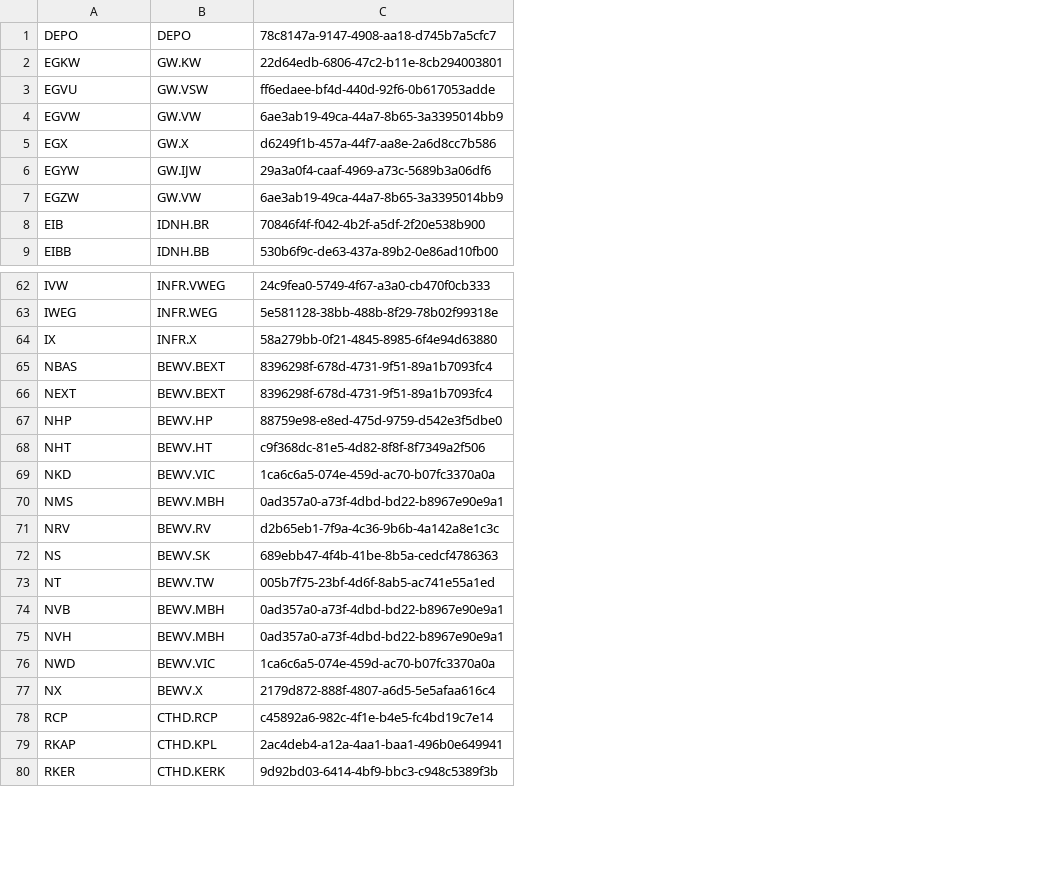
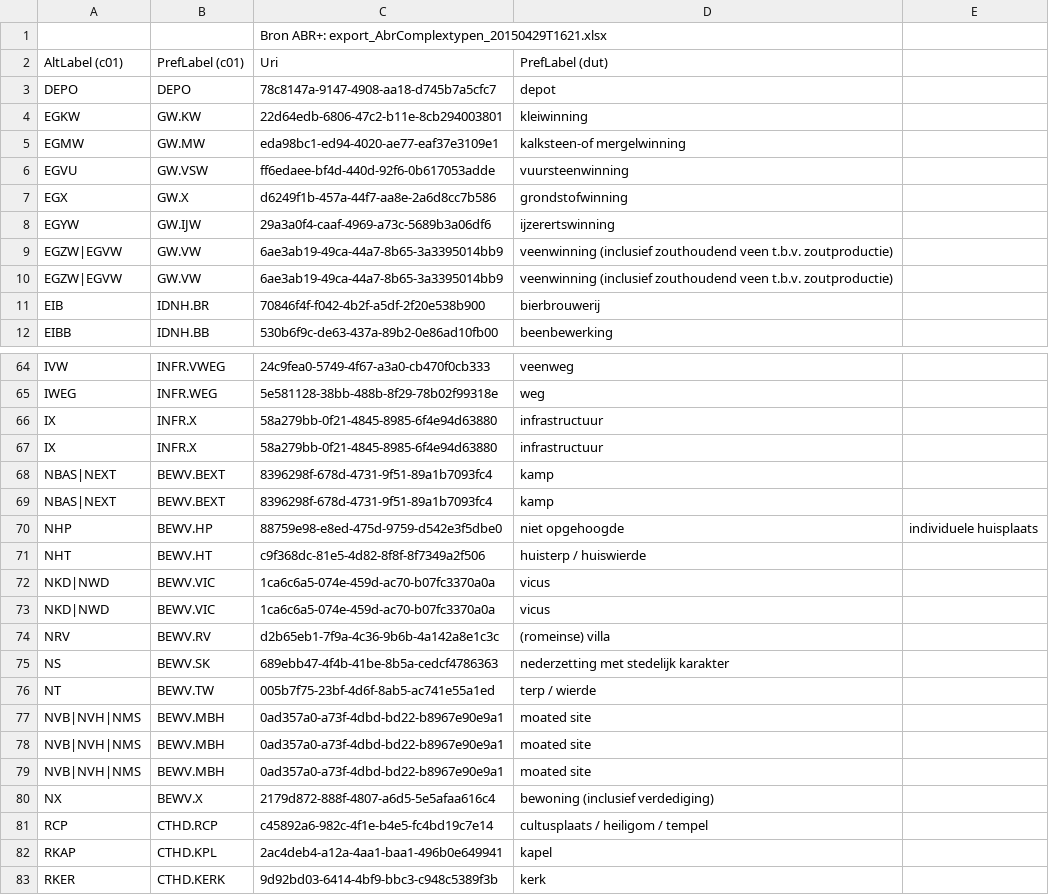
Before and after one commit to vesaakerman/easy-convert-bag-to-deposit, a CSV file: src/main/assembly/dist/cfg/ABR-complex.csv, drawn as a sheet; only a part is shown, gaps mark what is left out; removed rows and columns are numbered as before the commit, all else as after; the diff covers the shown part only; the diff names each change by its address in the sheet, - before the commit and + after, or states it on an @@ line.

Commit message:
conversion tables - extracted again from ABR-Upgrade-v04.xlsx
This time with descriptions and sorted by key
Note that one description contains a separator

```diff
--- a/src/main/assembly/dist/cfg/ABR-complex.csv
+++ b/src/main/assembly/dist/cfg/ABR-complex.csv
+column D, rows 3-4: depot | kleiwinning; rows 6-9: vuursteenwinning | grondstofwinning | ijzerertswinning | veenwinning (inclusief zouthoudend veen t.b.v. zoutproductie); rows 11-12: bierbrouwerij | beenbewerking; rows 64-66: veenweg | weg | infrastructuur; rows 68-72: kamp | kamp | niet opgehoogde | huisterp / huiswierde | vicus; rows 74-78: (romeinse) villa | nederzetting met stedelijk karakter | terp / wierde | moated site | moated site; rows 80-83: bewoning (inclusief verdediging) | cultusplaats / heiligom / tempel | kapel | kerk
+column E, row 70: individuele huisplaats
+row 1:  |  | Bron ABR+: export_AbrComplextypen_20150429T1621.xlsx
+row 2: AltLabel (c01) | PrefLabel (c01) | Uri | PrefLabel (dut)
+row 5: EGMW | GW.MW | eda98bc1-ed94-4020-ae77-eaf37e3109e1 | kalksteen-of mergelwinning
-row 4: EGVW | GW.VW | 6ae3ab19-49ca-44a7-8b65-3a3395014bb9
-A9: EGZW
+A9: EGZW|EGVW
+row 10: EGZW|EGVW | GW.VW | 6ae3ab19-49ca-44a7-8b65-3a3395014bb9 | veenwinning (inclusief zouthoudend veen t.b.v. zoutproductie)
+row 67: IX | INFR.X | 58a279bb-0f21-4845-8985-6f4e94d63880 | infrastructuur
-A68: NBAS
+A68: NBAS|NEXT
-A69: NEXT
+A69: NBAS|NEXT
-A72: NKD
+A72: NKD|NWD
-row 70: NMS | BEWV.MBH | 0ad357a0-a73f-4dbd-bd22-b8967e90e9a1
+row 73: NKD|NWD | BEWV.VIC | 1ca6c6a5-074e-459d-ac70-b07fc3370a0a | vicus
-A77: NVB
+A77: NVB|NVH|NMS
-A78: NVH
+A78: NVB|NVH|NMS
-row 76: NWD | BEWV.VIC | 1ca6c6a5-074e-459d-ac70-b07fc3370a0a
+row 79: NVB|NVH|NMS | BEWV.MBH | 0ad357a0-a73f-4dbd-bd22-b8967e90e9a1 | moated site
```
Also changed, not shown: 7 added rows, 8 removed rows, 1 moved row and 10 edited cells elsewhere in this file, src/main/assembly/dist/cfg/ABR-period.csv.
